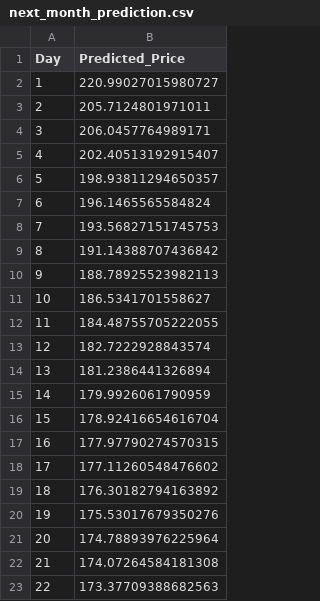
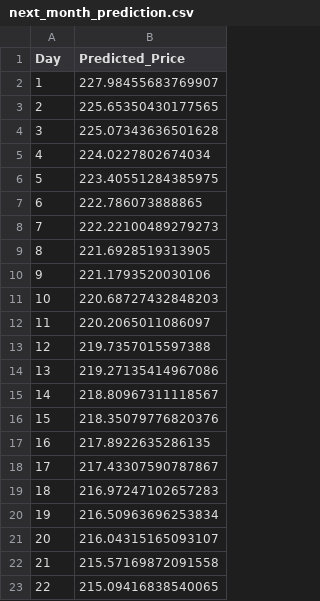
Before and after one commit to helvetica-std/stocktradingalgorithm, a CSV file: Frontend/next_month_prediction.csv, drawn as a sheet.

```diff
--- a/Frontend/next_month_prediction.csv
+++ b/Frontend/next_month_prediction.csv
@@ -1,23 +1,23 @@
 Day,Predicted_Price
-1,220.99027015980727
-2,205.7124801971011
-3,206.0457764989171
-4,202.40513192915407
-5,198.93811294650357
-6,196.1465565584824
-7,193.56827151745753
-8,191.14388707436842
-9,188.78925523982113
-10,186.5341701558627
-11,184.48755705222055
-12,182.7222928843574
-13,181.2386441326894
-14,179.9926061790959
-15,178.92416654616704
-16,177.97790274570315
-17,177.11260548476602
-18,176.30182794163892
-19,175.53017679350276
-20,174.78893976225964
-21,174.07264584181308
-22,173.37709388682563
+1,227.98455683769907
+2,225.65350430177565
+3,225.07343636501628
+4,224.0227802674034
+5,223.40551284385975
+6,222.786073888865
+7,222.22100489279273
+8,221.6928519313905
+9,221.1793520030106
+10,220.68727432848203
+11,220.2065011086097
+12,219.7357015597388
+13,219.27135414967086
+14,218.80967311118567
+15,218.35079776820376
+16,217.8922635286135
+17,217.43307590787867
+18,216.97247102657283
+19,216.50963696253834
+20,216.04315165093107
+21,215.57169872091558
+22,215.09416838540065
```
Also changed, not shown: Frontend/predicted_vs_actual_validation.csv, 1 other file.
